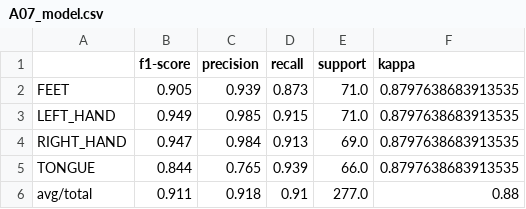
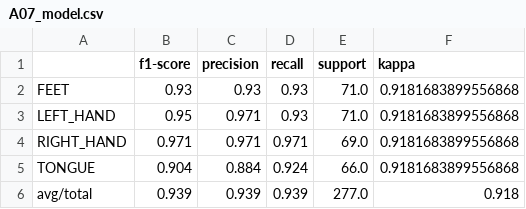
Before and after one commit to diasporado/eegmi, a CSV file: model_results_fb_local/A07_model.csv, drawn as a sheet.

Commit message:
results local

```diff
--- a/model_results_fb_local/A07_model.csv
+++ b/model_results_fb_local/A07_model.csv
@@ -1,6 +1,6 @@
 ,f1-score,precision,recall,support,kappa
-FEET,0.905,0.939,0.873,71.0,0.8797638683913535
-LEFT_HAND,0.949,0.985,0.915,71.0,0.8797638683913535
-RIGHT_HAND,0.947,0.984,0.913,69.0,0.8797638683913535
-TONGUE,0.844,0.765,0.939,66.0,0.8797638683913535
-avg/total,0.911,0.918,0.91,277.0,0.88
+FEET,0.93,0.93,0.93,71.0,0.9181683899556868
+LEFT_HAND,0.95,0.971,0.93,71.0,0.9181683899556868
+RIGHT_HAND,0.971,0.971,0.971,69.0,0.9181683899556868
+TONGUE,0.904,0.884,0.924,66.0,0.9181683899556868
+avg/total,0.939,0.939,0.939,277.0,0.918
```
Also changed, not shown: 5 other files.
